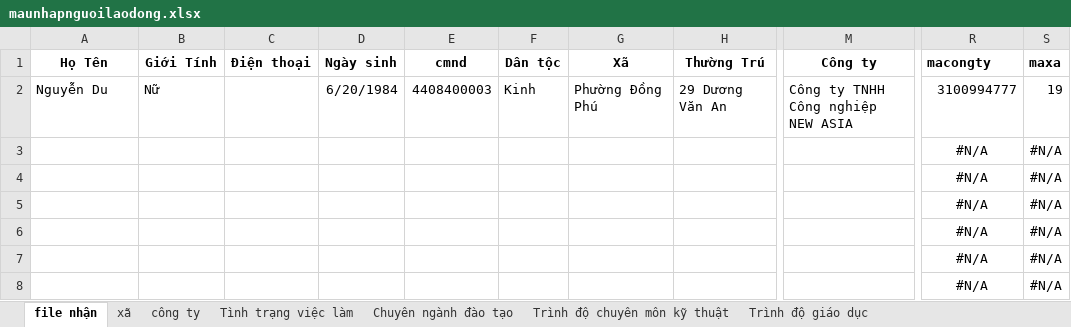
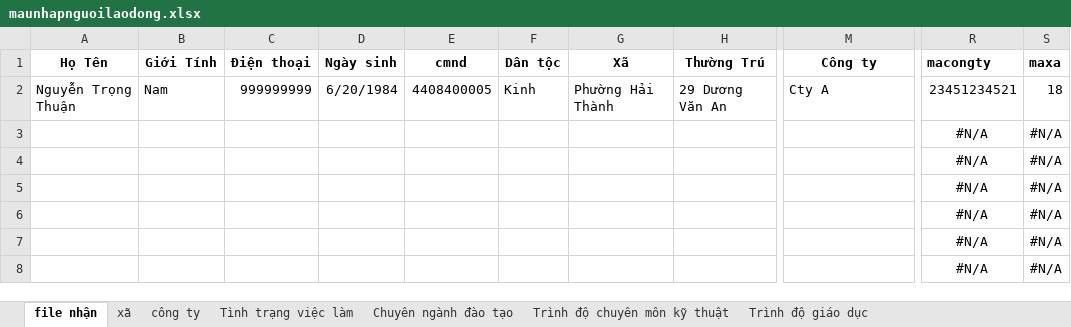
Before and after one commit to lifephongphanmem/quanlyvieclam, an Excel workbook: public/excel/maunhapnguoilaodong.xlsx, sheet file nhận, drawn as a sheet; only a part is shown, gaps mark what is left out; values as stored, in another font and other column widths than the file's, no borders; the diff names each change by its address in the sheet, - before the commit and + after, or states it on an @@ line.

```diff
--- a/public/excel/maunhapnguoilaodong.xlsx (sheet file nhận)
+++ b/public/excel/maunhapnguoilaodong.xlsx (sheet file nhận)
-A2 (Họ Tên): Nguyễn Du
+A2 (Họ Tên): Nguyễn Trọng Thuận
-B2 (Giới Tính): Nữ
+B2 (Giới Tính): Nam
-C2 (Điện thoại): (empty)
+C2 (Điện thoại): 999999999
-E2 (cmnd): 4408400003
+E2 (cmnd): 4408400005
-G2 (Xã): Phường Đồng Phú
+G2 (Xã): Phường Hải Thành
-M2 (Công ty): Công ty TNHH Công nghiệp NEW ASIA
+M2 (Công ty): Cty A
-R2 (macongty): 3100994777
+R2 (macongty): 23451234521
-S2 (maxa): 19
+S2 (maxa): 18
```
Also changed, not shown: 17 other files.
